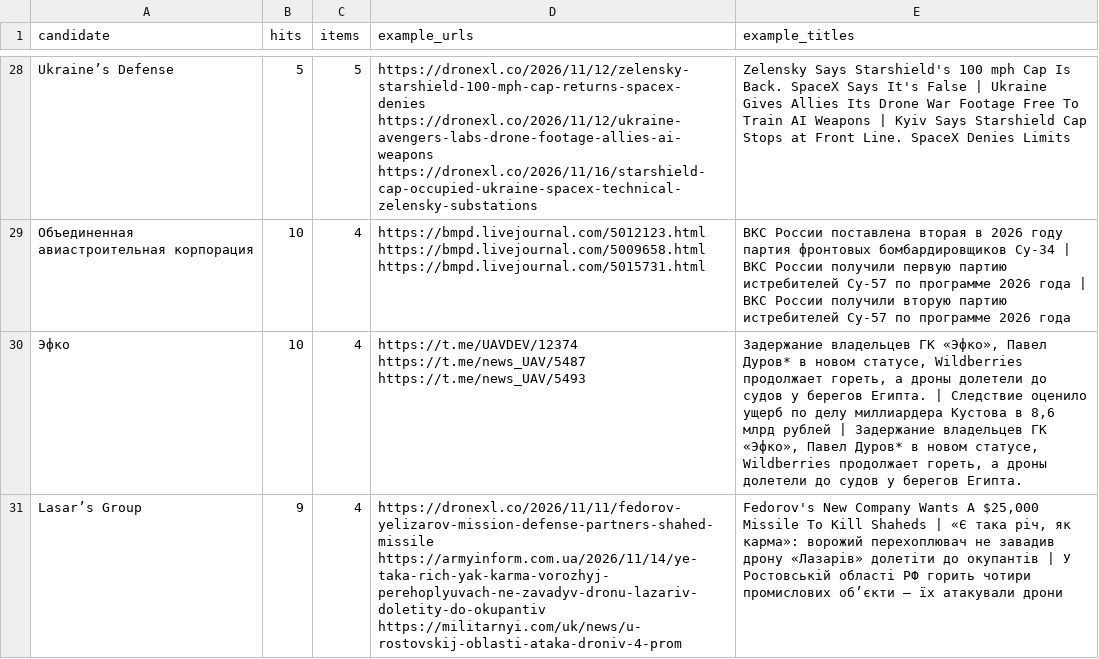
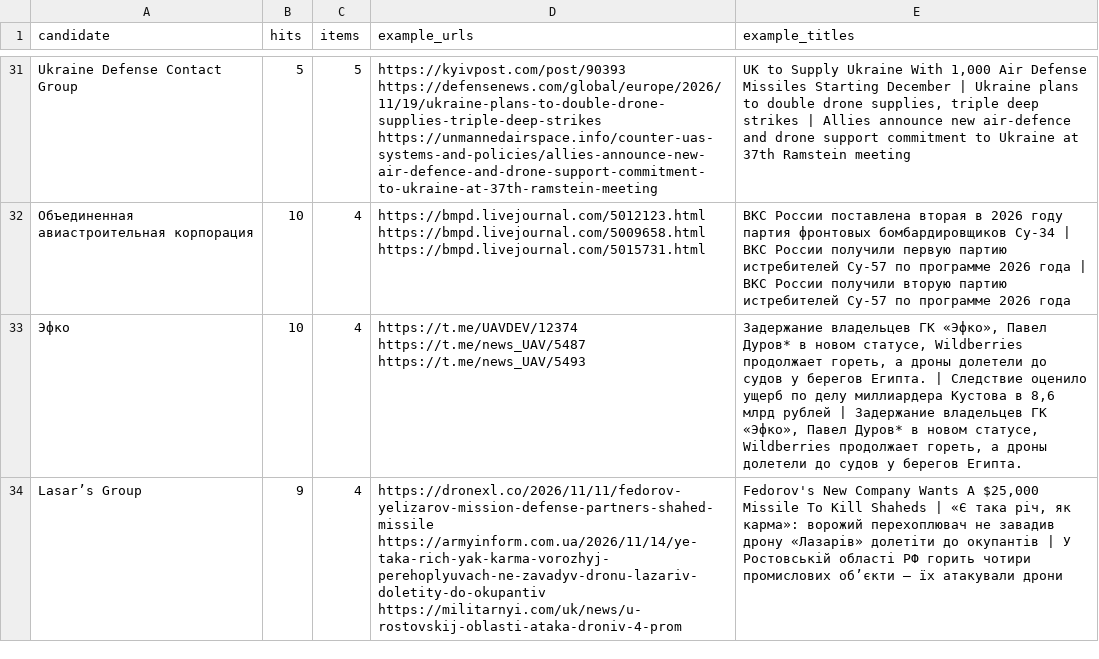
Before and after one commit to SKB-BY/cbr-news-materials, a CSV file: data/mention_gap.csv, drawn as a sheet; only a part is shown, gaps mark what is left out; addresses are those after the commit; the diff covers the shown part only; the diff names each change by its address in the sheet, - before the commit and + after, or states it on an @@ line.

Commit message:
Автообновление: актуальный отчёт, ИИД-100, разрыв упоминаний, данные ОИ 5×5 на 23.11.2026 20:05 Europe/Minsk

```diff
--- a/data/mention_gap.csv
+++ b/data/mention_gap.csv
-A31 (candidate): Ukraine’s Defense
+A31 (candidate): Ukraine Defense Contact Group
-D31 (example_urls): https://dronexl.co/2026/11/12/zelensky-starshield-100-mph-cap-returns-spacex-denies https://dronexl.co/2026/11/12/ukraine-avengers-labs-drone-footage-allies-ai-weapons https://dronexl.co/2026/11/16/starshield-cap-occupied-ukraine-spacex-technical-zelensky-substations
+D31 (example_urls): https://kyivpost.com/post/90393 https://defensenews.com/global/europe/2026/11/19/ukraine-plans-to-double-drone-supplies-triple-deep-strikes https://unmannedairspace.info/counter-uas-systems-and-policies/allies-announce-new-air-defence-and-drone-support-commitment-to-ukraine-at-37th-ramstein-meeting
-E31 (example_titles): Zelensky Says Starshield's 100 mph Cap Is Back. SpaceX Says It's False | Ukraine Gives Allies Its Drone War Footage Free To Train AI Weapons | Kyiv Says Starshield Cap Stops at Front Line. SpaceX Denies Limits
+E31 (example_titles): UK to Supply Ukraine With 1,000 Air Defense Missiles Starting December | Ukraine plans to double drone supplies, triple deep strikes | Allies announce new air-defence and drone support commitment to Ukraine at 37th Ramstein meeting
```
Also changed, not shown: 17 added rows, 10 removed rows and 7 edited cells elsewhere in this file, darpa-programs/data/darpa_programs.csv, 32 other files.
